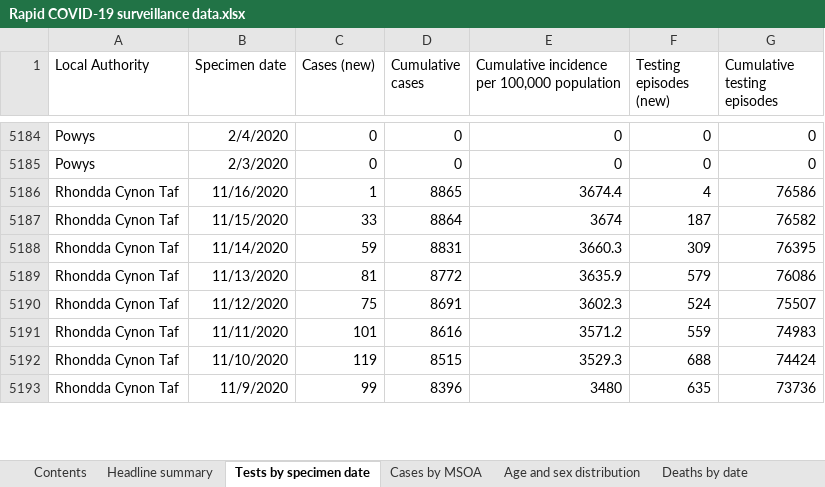
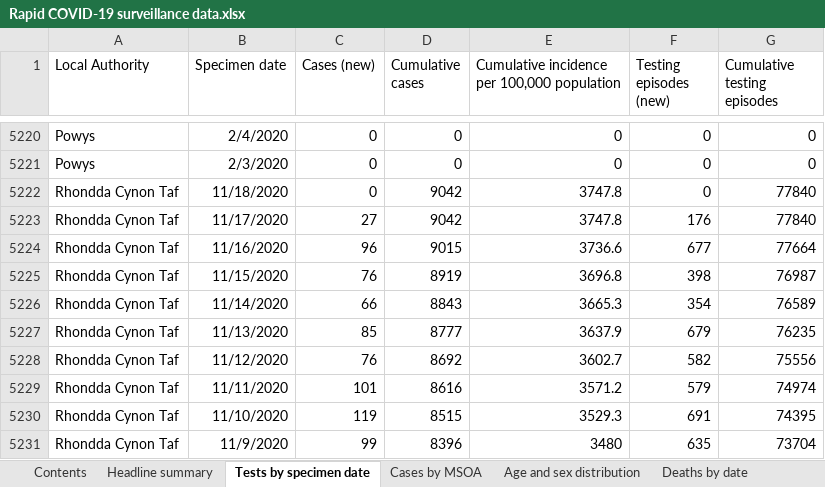
Before and after one commit to beta-decay/beta-decay.github.io, an Excel workbook: covid_n_wales/Rapid COVID-19 surveillance data.xlsx, sheet Tests by specimen date, drawn as a sheet; only a part is shown, gaps mark what is left out; values as stored, in another font and other column widths than the file's, no borders; addresses are those after the commit; the diff covers the shown part only; the diff names each change by its address in the sheet, - before the commit and + after, or states it on an @@ line.

```diff
--- a/covid_n_wales/Rapid COVID-19 surveillance data.xlsx (sheet Tests by specimen date)
+++ b/covid_n_wales/Rapid COVID-19 surveillance data.xlsx (sheet Tests by specimen date)
+row 5222: Rhondda Cynon Taf | 11/18/2020 | 0 | 9042 | 3747.8 | 0 | 77840
+row 5223: Rhondda Cynon Taf | 11/17/2020 | 27 | 9042 | 3747.8 | 176 | 77840
-C5224 (Cases (new)): 1
+C5224 (Cases (new)): 96
-D5224 (Cumulative cases): 8865
+D5224 (Cumulative cases): 9015
-E5224: 3674.4
+E5224: 3736.6
-F5224 (Testing episodes (new)): 4
+F5224 (Testing episodes (new)): 677
-G5224 (Cumulative testing episodes): 76586
+G5224 (Cumulative testing episodes): 77664
-C5225 (Cases (new)): 33
+C5225 (Cases (new)): 76
-D5225 (Cumulative cases): 8864
+D5225 (Cumulative cases): 8919
-E5225: 3674
+E5225: 3696.8
-F5225 (Testing episodes (new)): 187
+F5225 (Testing episodes (new)): 398
-G5225 (Cumulative testing episodes): 76582
+G5225 (Cumulative testing episodes): 76987
-C5226 (Cases (new)): 59
+C5226 (Cases (new)): 66
-D5226 (Cumulative cases): 8831
+D5226 (Cumulative cases): 8843
-E5226: 3660.3
+E5226: 3665.3
-F5226 (Testing episodes (new)): 309
+F5226 (Testing episodes (new)): 354
-G5226 (Cumulative testing episodes): 76395
+G5226 (Cumulative testing episodes): 76589
-C5227 (Cases (new)): 81
+C5227 (Cases (new)): 85
-D5227 (Cumulative cases): 8772
+D5227 (Cumulative cases): 8777
-E5227: 3635.9
+E5227: 3637.9
-F5227 (Testing episodes (new)): 579
+F5227 (Testing episodes (new)): 679
-G5227 (Cumulative testing episodes): 76086
+G5227 (Cumulative testing episodes): 76235
-C5228 (Cases (new)): 75
+C5228 (Cases (new)): 76
-D5228 (Cumulative cases): 8691
+D5228 (Cumulative cases): 8692
-E5228: 3602.3
+E5228: 3602.7
-F5228 (Testing episodes (new)): 524
+F5228 (Testing episodes (new)): 582
-G5228 (Cumulative testing episodes): 75507
+G5228 (Cumulative testing episodes): 75556
-F5229 (Testing episodes (new)): 559
+F5229 (Testing episodes (new)): 579
-G5229 (Cumulative testing episodes): 74983
+G5229 (Cumulative testing episodes): 74974
-F5230 (Testing episodes (new)): 688
+F5230 (Testing episodes (new)): 691
-G5230 (Cumulative testing episodes): 74424
+G5230 (Cumulative testing episodes): 74395
-G5231 (Cumulative testing episodes): 73736
+G5231 (Cumulative testing episodes): 73704
```
Also changed, not shown: 46 added rows and 1385 edited cells elsewhere in this sheet, sheet Cases by MSOA, sheet Age and sex distribution, sheet Total tests authorised, sheet Deaths by date, sheet Headline summary, sheet Deaths by LHB, 1 more sheet, 10 other files.
